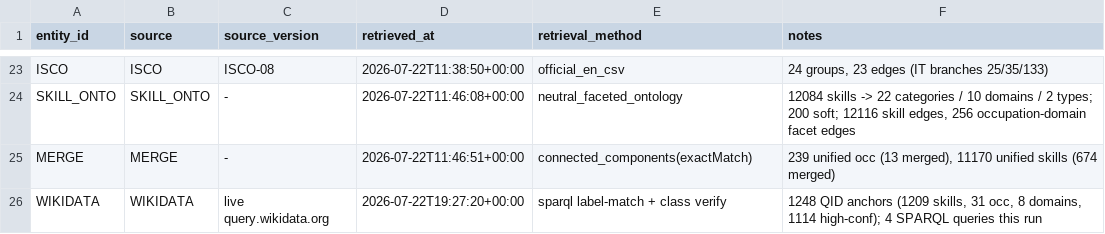
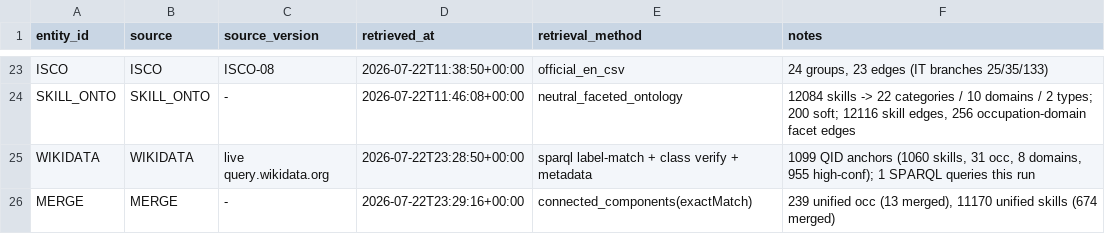
Before and after one commit to YoussefDhb/JobKB, a CSV file: kb/provenance.csv, drawn as a sheet; only a part is shown, gaps mark what is left out.

```diff
--- a/kb/provenance.csv
+++ b/kb/provenance.csv
@@ -24,3 +24,3 @@ ISCO,ISCO,ISCO-08,2026-07-22T11:38:50+00:00,official_en_csv,"24 groups, 23 edges
 SKILL_ONTO,SKILL_ONTO,-,2026-07-22T11:46:08+00:00,neutral_faceted_ontology,"12084 skills -> 22 categories / 10 domains / 2 types; 200 soft; 12116 skill edges, 256 occupation-domain facet edges"
-MERGE,MERGE,-,2026-07-22T11:46:51+00:00,connected_components(exactMatch),"239 unified occ (13 merged), 11170 unified skills (674 merged)"
-WIKIDATA,WIKIDATA,live query.wikidata.org,2026-07-22T19:27:20+00:00,sparql label-match + class verify,"1248 QID anchors (1209 skills, 31 occ, 8 domains, 1114 high-conf); 4 SPARQL queries this run"
+WIKIDATA,WIKIDATA,live query.wikidata.org,2026-07-22T23:28:50+00:00,sparql label-match + class verify + metadata,"1099 QID anchors (1060 skills, 31 occ, 8 domains, 955 high-conf); 1 SPARQL queries this run"
+MERGE,MERGE,-,2026-07-22T23:29:16+00:00,connected_components(exactMatch),"239 unified occ (13 merged), 11170 unified skills (674 merged)"
```
Also changed, not shown: kb/unified_occupations.csv, 7 other files.
